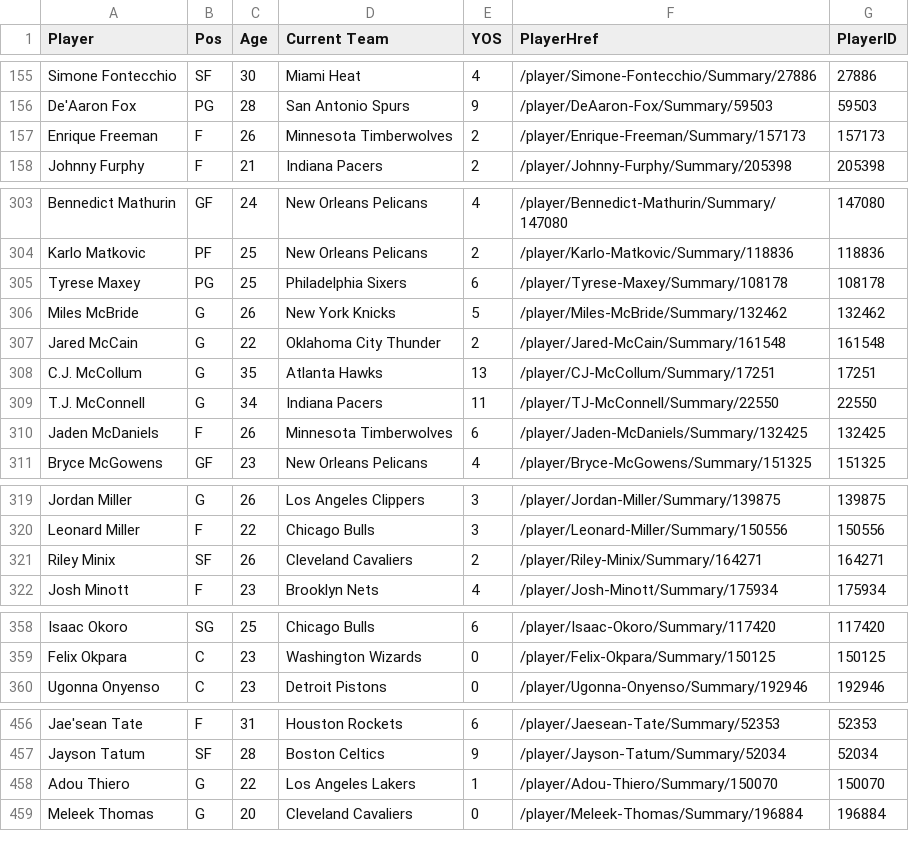
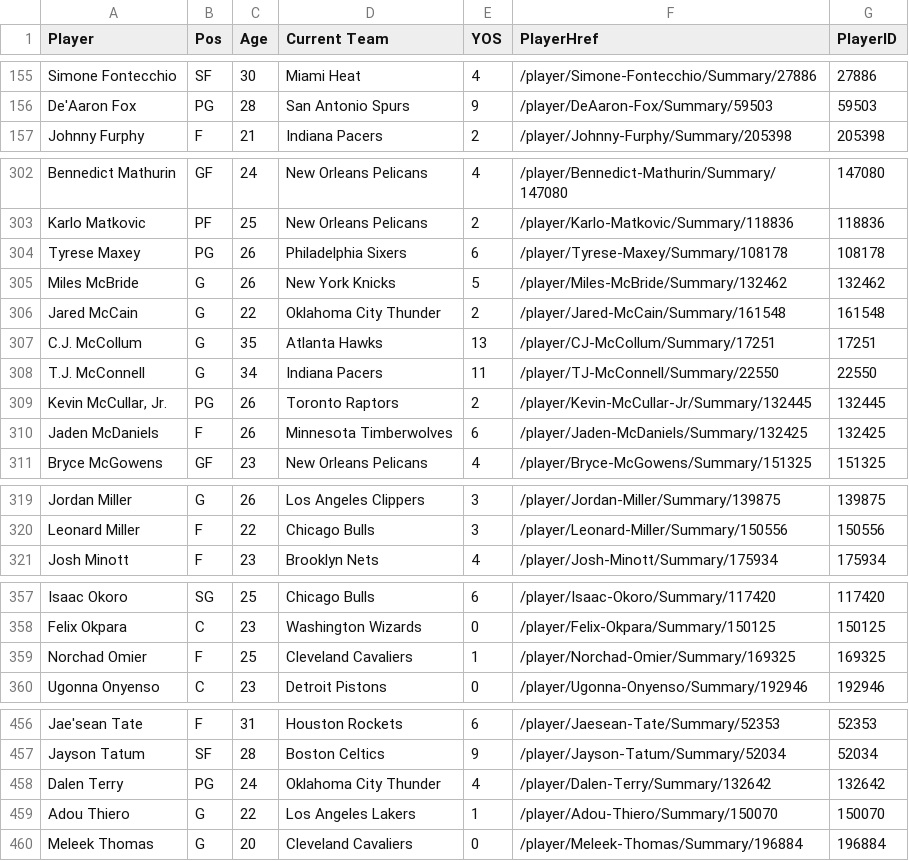
Before and after one commit to cesarths10/NBA, a CSV file: players.csv, drawn as a sheet; only a part is shown, gaps mark what is left out; the diff covers the shown part only.

Commit message:
Update gamelogs.db and players.csv (scheduled update)

```diff
--- a/players.csv
+++ b/players.csv
@@ -156,3 +156,2 @@ Simone Fontecchio,SF,30,Miami Heat,4,/player/Simone-Fontecchio/Summary/27886,278
 De'Aaron Fox,PG,28,San Antonio Spurs,9,/player/DeAaron-Fox/Summary/59503,59503
-Enrique Freeman,F,26,Minnesota Timberwolves,2,/player/Enrique-Freeman/Summary/157173,157173
 Johnny Furphy,F,21,Indiana Pacers,2,/player/Johnny-Furphy/Summary/205398,205398
@@ -304,3 +303,3 @@ Bennedict Mathurin,GF,24,New Orleans Pelicans,4,/player/Bennedict-Mathurin/Summa
 Karlo Matkovic,PF,25,New Orleans Pelicans,2,/player/Karlo-Matkovic/Summary/118836,118836
-Tyrese Maxey,PG,25,Philadelphia Sixers,6,/player/Tyrese-Maxey/Summary/108178,108178
+Tyrese Maxey,PG,26,Philadelphia Sixers,6,/player/Tyrese-Maxey/Summary/108178,108178
 Miles McBride,G,26,New York Knicks,5,/player/Miles-McBride/Summary/132462,132462
@@ -309,2 +308,3 @@ C.J. McCollum,G,35,Atlanta Hawks,13,/player/CJ-McCollum/Summary/17251,17251
 T.J. McConnell,G,34,Indiana Pacers,11,/player/TJ-McConnell/Summary/22550,22550
+"Kevin McCullar, Jr.",PG,26,Toronto Raptors,2,/player/Kevin-McCullar-Jr/Summary/132445,132445
 Jaden McDaniels,F,26,Minnesota Timberwolves,6,/player/Jaden-McDaniels/Summary/132425,132425
@@ -320,3 +320,2 @@ Jordan Miller,G,26,Los Angeles Clippers,3,/player/Jordan-Miller/Summary/139875,1
 Leonard Miller,F,22,Chicago Bulls,3,/player/Leonard-Miller/Summary/150556,150556
-Riley Minix,SF,26,Cleveland Cavaliers,2,/player/Riley-Minix/Summary/164271,164271
 Josh Minott,F,23,Brooklyn Nets,4,/player/Josh-Minott/Summary/175934,175934
@@ -359,2 +358,3 @@ Isaac Okoro,SG,25,Chicago Bulls,6,/player/Isaac-Okoro/Summary/117420,117420
 Felix Okpara,C,23,Washington Wizards,0,/player/Felix-Okpara/Summary/150125,150125
+Norchad Omier,F,25,Cleveland Cavaliers,1,/player/Norchad-Omier/Summary/169325,169325
 Ugonna Onyenso,C,23,Detroit Pistons,0,/player/Ugonna-Onyenso/Summary/192946,192946
@@ -457,2 +457,3 @@ Jae'sean Tate,F,31,Houston Rockets,6,/player/Jaesean-Tate/Summary/52353,52353
 Jayson Tatum,SF,28,Boston Celtics,9,/player/Jayson-Tatum/Summary/52034,52034
+Dalen Terry,PG,24,Oklahoma City Thunder,4,/player/Dalen-Terry/Summary/132642,132642
 Adou Thiero,G,22,Los Angeles Lakers,1,/player/Adou-Thiero/Summary/150070,150070
```
Also changed, not shown: 9 edited cells elsewhere in this file.
